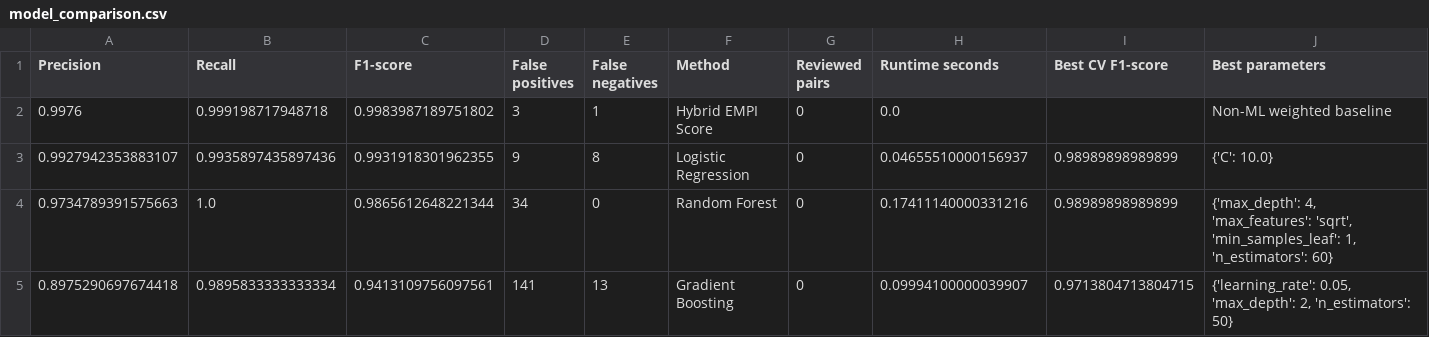
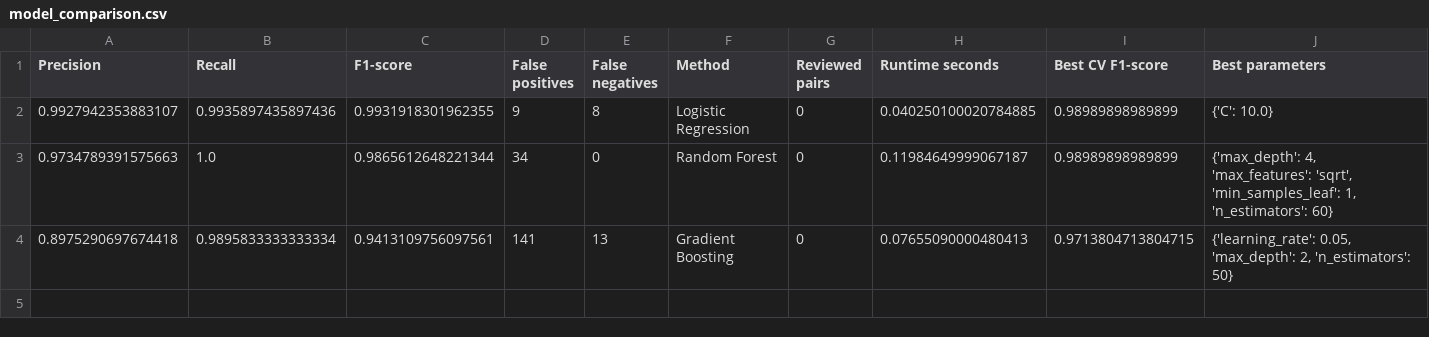
Before and after one commit to jo-nuel/hitl-record-linkage, a CSV file: outputs/tables/model_comparison.csv, drawn as a sheet.

```diff
--- a/outputs/tables/model_comparison.csv
+++ b/outputs/tables/model_comparison.csv
@@ -1,5 +1,4 @@
 Precision,Recall,F1-score,False positives,False negatives,Method,Reviewed pairs,Runtime seconds,Best CV F1-score,Best parameters
-0.9976,0.999198717948718,0.9983987189751802,3,1,Hybrid EMPI Score,0,0.0,,Non-ML weighted baseline
-0.9927942353883107,0.9935897435897436,0.9931918301962355,9,8,Logistic Regression,0,0.04655510000156937,0.98989898989899,{'C': 10.0}
-0.9734789391575663,1.0,0.9865612648221344,34,0,Random Forest,0,0.17411140000331216,0.98989898989899,"{'max_depth': 4, 'max_features': 'sqrt', 'min_samples_leaf': 1, 'n_estimators': 60}"
-0.8975290697674418,0.9895833333333334,0.9413109756097561,141,13,Gradient Boosting,0,0.09994100000039907,0.9713804713804715,"{'learning_rate': 0.05, 'max_depth': 2, 'n_estimators': 50}"
+0.9927942353883107,0.9935897435897436,0.9931918301962355,9,8,Logistic Regression,0,0.040250100020784885,0.98989898989899,{'C': 10.0}
+0.9734789391575663,1.0,0.9865612648221344,34,0,Random Forest,0,0.11984649999067187,0.98989898989899,"{'max_depth': 4, 'max_features': 'sqrt', 'min_samples_leaf': 1, 'n_estimators': 60}"
+0.8975290697674418,0.9895833333333334,0.9413109756097561,141,13,Gradient Boosting,0,0.07655090000480413,0.9713804713804715,"{'learning_rate': 0.05, 'max_depth': 2, 'n_estimators': 50}"
```
Also changed, not shown: outputs/tables/hyperparameter_tuning.csv, outputs/tables/review_decisions.csv, 21 other files.
